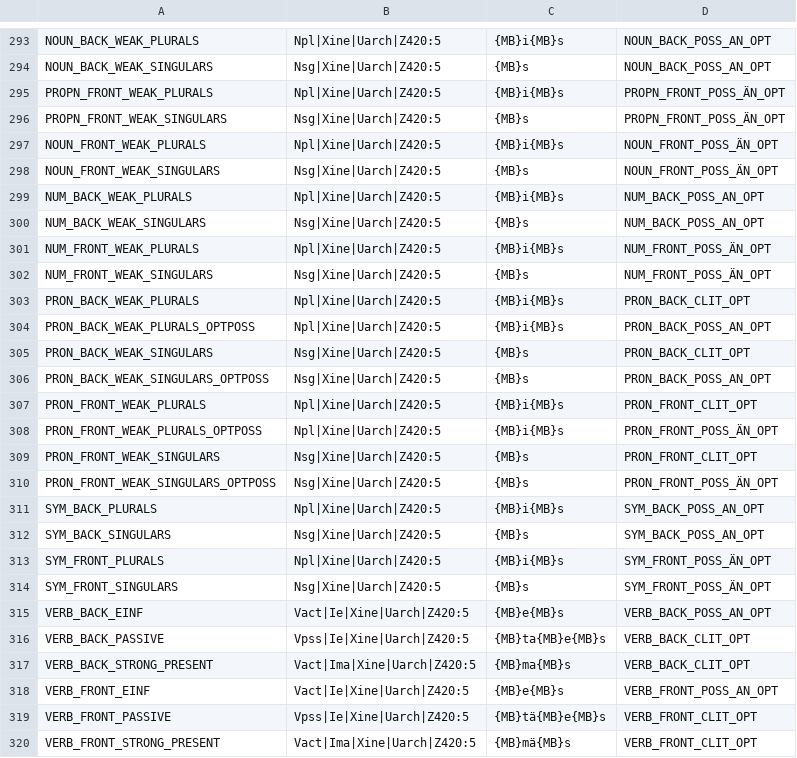
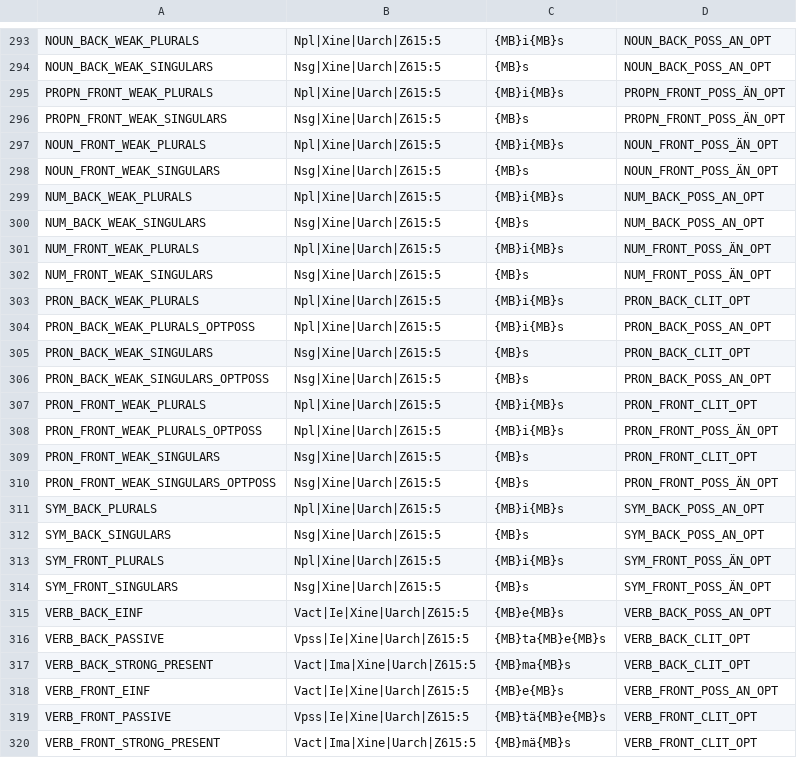
Before and after one commit to jiemakel/omorfi, a TSV file: src/continuations/inflections-emf.tsv, drawn as a sheet; only a part is shown, gaps mark what is left out; the diff covers the shown part only; the diff names each change by its address in the sheet, - before the commit and + after, or states it on an @@ line.

```diff
--- a/src/continuations/inflections-emf.tsv
+++ b/src/continuations/inflections-emf.tsv
-B293: Npl|Xine|Uarch|Z420:5
+B293: Npl|Xine|Uarch|Z615:5
-B294: Nsg|Xine|Uarch|Z420:5
+B294: Nsg|Xine|Uarch|Z615:5
-B295: Npl|Xine|Uarch|Z420:5
+B295: Npl|Xine|Uarch|Z615:5
-B296: Nsg|Xine|Uarch|Z420:5
+B296: Nsg|Xine|Uarch|Z615:5
-B297: Npl|Xine|Uarch|Z420:5
+B297: Npl|Xine|Uarch|Z615:5
-B298: Nsg|Xine|Uarch|Z420:5
+B298: Nsg|Xine|Uarch|Z615:5
-B299: Npl|Xine|Uarch|Z420:5
+B299: Npl|Xine|Uarch|Z615:5
-B300: Nsg|Xine|Uarch|Z420:5
+B300: Nsg|Xine|Uarch|Z615:5
-B301: Npl|Xine|Uarch|Z420:5
+B301: Npl|Xine|Uarch|Z615:5
-B302: Nsg|Xine|Uarch|Z420:5
+B302: Nsg|Xine|Uarch|Z615:5
-B303:B304: Npl|Xine|Uarch|Z420:5
+B303:B304: Npl|Xine|Uarch|Z615:5
-B305:B306: Nsg|Xine|Uarch|Z420:5
+B305:B306: Nsg|Xine|Uarch|Z615:5
-B307:B308: Npl|Xine|Uarch|Z420:5
+B307:B308: Npl|Xine|Uarch|Z615:5
-B309:B310: Nsg|Xine|Uarch|Z420:5
+B309:B310: Nsg|Xine|Uarch|Z615:5
-B311: Npl|Xine|Uarch|Z420:5
+B311: Npl|Xine|Uarch|Z615:5
-B312: Nsg|Xine|Uarch|Z420:5
+B312: Nsg|Xine|Uarch|Z615:5
-B313: Npl|Xine|Uarch|Z420:5
+B313: Npl|Xine|Uarch|Z615:5
-B314: Nsg|Xine|Uarch|Z420:5
+B314: Nsg|Xine|Uarch|Z615:5
-B315: Vact|Ie|Xine|Uarch|Z420:5
+B315: Vact|Ie|Xine|Uarch|Z615:5
-B316: Vpss|Ie|Xine|Uarch|Z420:5
+B316: Vpss|Ie|Xine|Uarch|Z615:5
-B317: Vact|Ima|Xine|Uarch|Z420:5
+B317: Vact|Ima|Xine|Uarch|Z615:5
-B318: Vact|Ie|Xine|Uarch|Z420:5
+B318: Vact|Ie|Xine|Uarch|Z615:5
-B319: Vpss|Ie|Xine|Uarch|Z420:5
+B319: Vpss|Ie|Xine|Uarch|Z615:5
-B320: Vact|Ima|Xine|Uarch|Z420:5
+B320: Vact|Ima|Xine|Uarch|Z615:5
```
Also changed, not shown: 56 edited cells elsewhere in this file.
